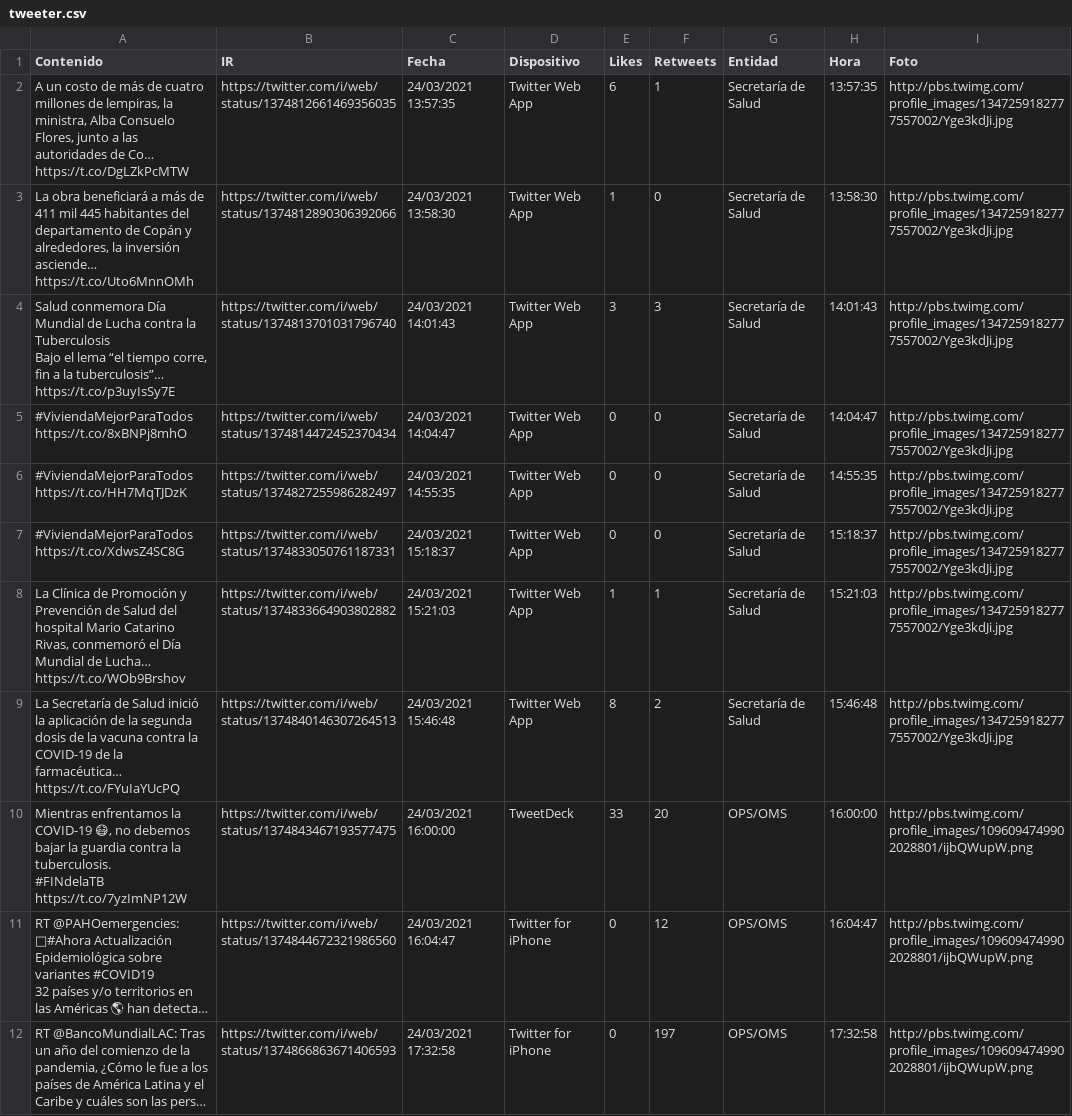
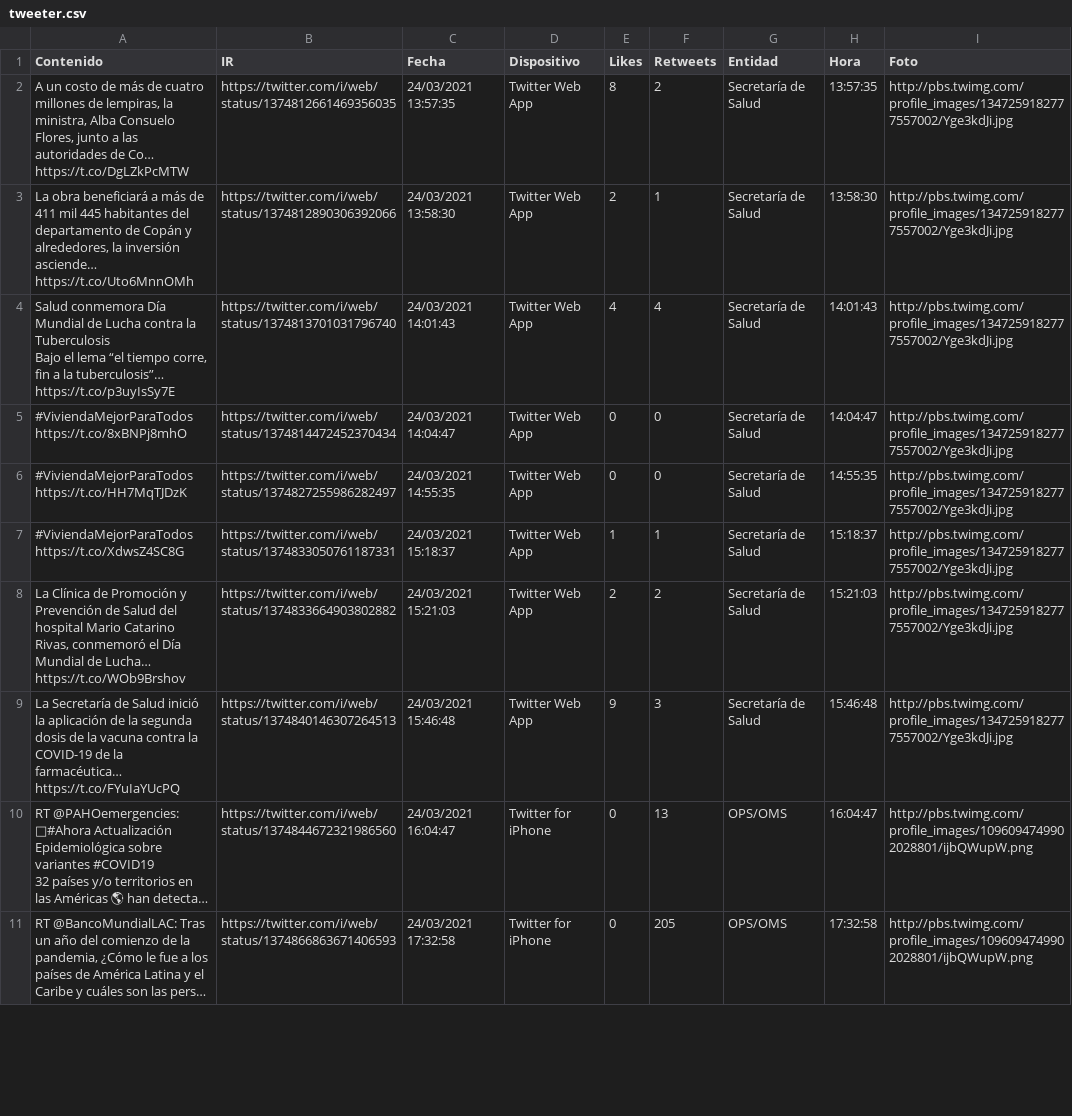
Before and after one commit to Sud-Austral/Datos_Honduras, a CSV file: tweeter/tweeter.csv, drawn as a sheet; only a part is shown; removed rows and columns are numbered as before the commit, all else as after; ↵ is a line break in a cell; the diff covers the shown part only; the diff names each change by its address in the sheet, - before the commit and + after, or states it on an @@ line.

```diff
--- a/tweeter/tweeter.csv
+++ b/tweeter/tweeter.csv
-E2 (Likes): 6
+E2 (Likes): 8
-F2 (Retweets): 1
+F2 (Retweets): 2
-E3 (Likes): 1
+E3 (Likes): 2
-F3 (Retweets): 0
+F3 (Retweets): 1
-E4 (Likes): 3
+E4 (Likes): 4
-F4 (Retweets): 3
+F4 (Retweets): 4
-E7 (Likes): 0
+E7 (Likes): 1
-F7 (Retweets): 0
+F7 (Retweets): 1
-E8 (Likes): 1
+E8 (Likes): 2
-F8 (Retweets): 1
+F8 (Retweets): 2
-E9 (Likes): 8
+E9 (Likes): 9
-F9 (Retweets): 2
+F9 (Retweets): 3
-row 10: Mientras enfrentamos la COVID-19 😷, no debemos bajar la guardia contra la tuberculosis. ↵ #FINdelaTB https://t.co/7yzImNP12W | https://twitter.com/i/web/status/1374843467193577475 | 24/03/2021 16:00:00 | TweetDeck | 33 | 20 | OPS/OMS | 16:00:00 | http://pbs.twimg.com/profile_images/1096094749902028801/ijbQWupW.png
-F10 (Retweets): 12
+F10 (Retweets): 13
-F11 (Retweets): 197
+F11 (Retweets): 205
```
Also changed, not shown: 1 added row and 6 edited cells elsewhere in this file.
